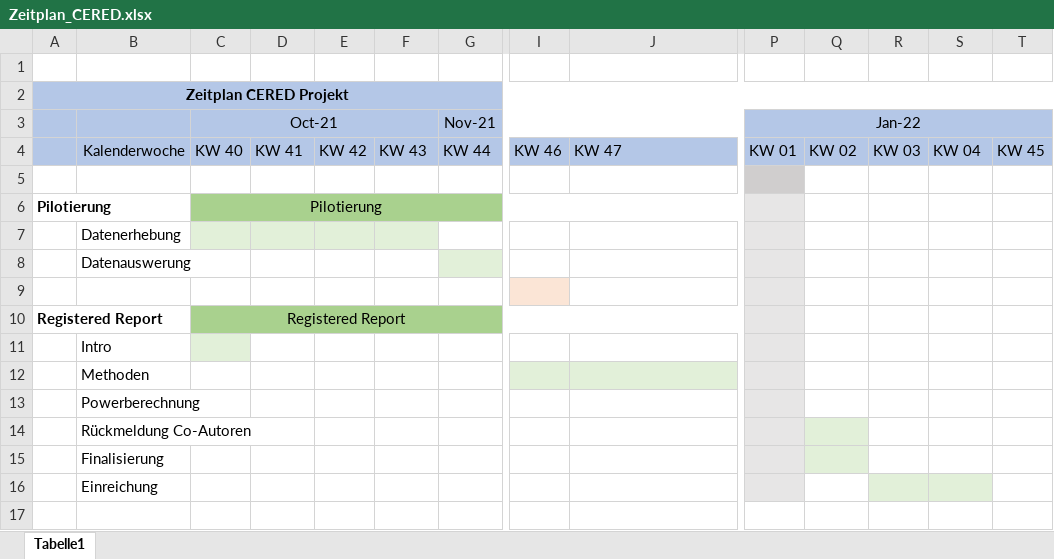
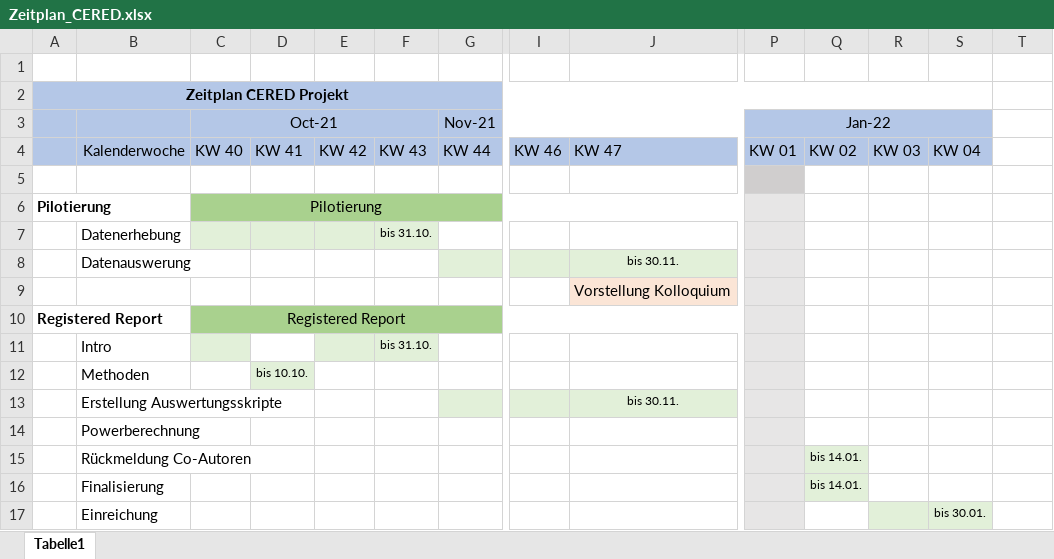
Before and after one commit to ChScheffel/CAD, an Excel workbook: 99_Thinktank/Zeitplan_CERED.xlsx, sheet Tabelle1, drawn as a sheet; only a part is shown, gaps mark what is left out; values as stored, in another font and other column widths than the file's, no borders; removed rows and columns are numbered as before the commit, all else as after; rows hold the shown columns only; the diff names each change by its address in the sheet, - before the commit and + after, or states it on an @@ line.

Commit message:
Update Zeitplan_CERED.xlsx

```diff
--- a/99_Thinktank/Zeitplan_CERED.xlsx (sheet Tabelle1)
+++ b/99_Thinktank/Zeitplan_CERED.xlsx (sheet Tabelle1)
-A2:T2 merged
+A2:S2 merged
-T2:T4 fill: #B4C7E7
+T2:T4 fill: none
-P3:T3 merged
+P3:S3 merged
-T4: KW 45
+T4: (empty)
-F7: (empty)
+F7: bis 31.10.
-I8:J8 fill: none
+I8:J8 fill: #E2F0D9
-J8: (empty)
+J8: bis 30.11.
-row 9: (empty)
+row 9:  |  |  |  |  |  |  |  | Vorstellung Kolloquium
-E11:F11 fill: none
+E11:F11 fill: #E2F0D9
-F11: (empty)
+F11: bis 31.10.
-D12: (empty)
+D12: bis 10.10.
-D12 fill: none
+D12 fill: #E2F0D9
-I12:J12 fill: #E2F0D9
+I12:J12 fill: none
-row 13:  | Powerberechnung
-row 14:  | Rückmeldung Co-Autoren
-row 15:  | Finalisierung
-row 16:  | Einreichung
+row 13:  | Erstellung Auswertungsskripte |  |  |  |  |  |  | bis 30.11.
+row 14:  | Powerberechnung
+row 15:  | Rückmeldung Co-Autoren |  |  |  |  |  |  |  |  | bis 14.01.
+row 16:  | Finalisierung |  |  |  |  |  |  |  |  | bis 14.01.
+row 17:  | Einreichung |  |  |  |  |  |  |  |  |  |  | bis 30.01.
```
